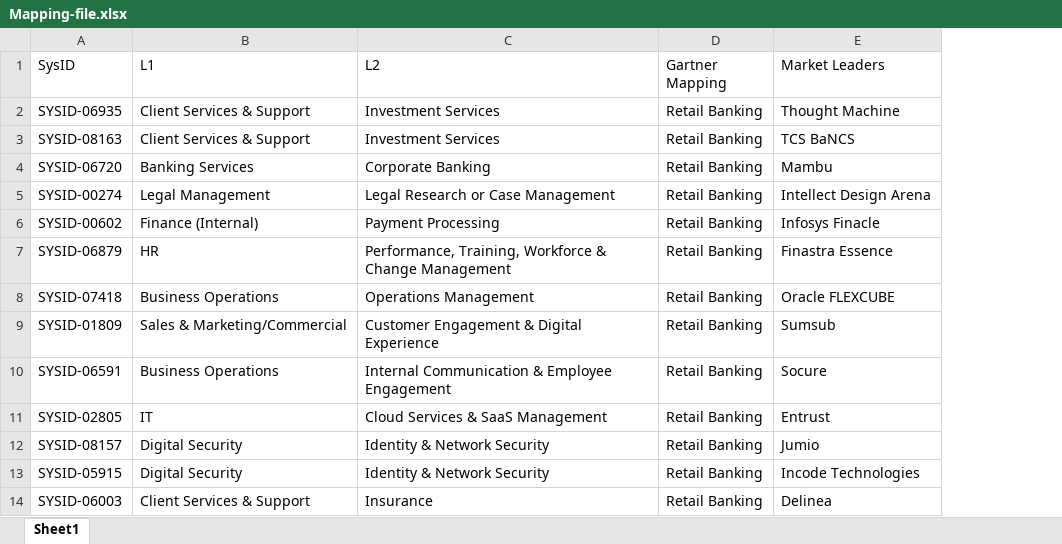
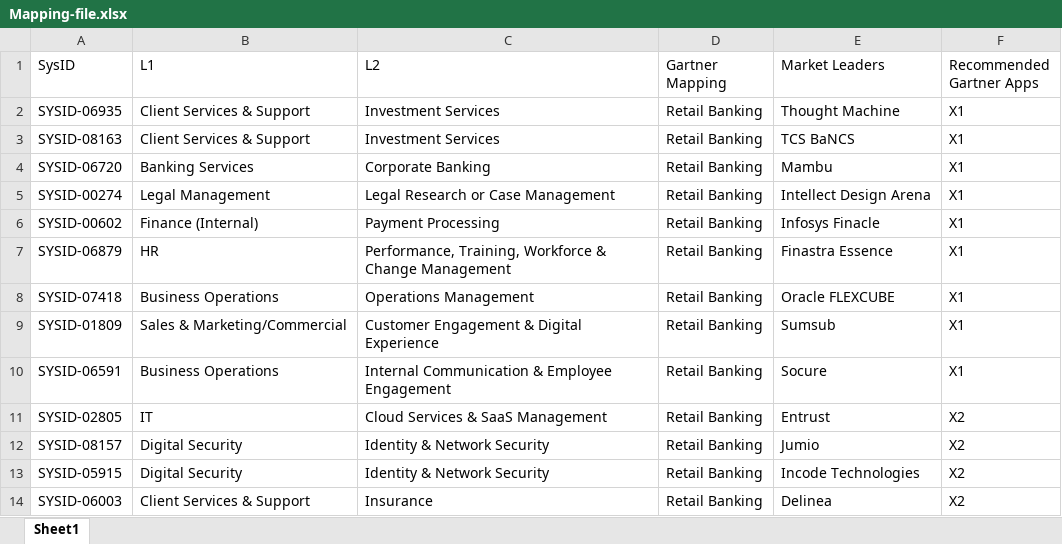
Before and after one commit to Rare-Magic/App-Rat, an Excel workbook: process/Mapping-file.xlsx, sheet Sheet1, drawn as a sheet; only a part is shown; values as stored, in another font and other column widths than the file's, no borders; the diff names each change by its address in the sheet, - before the commit and + after, or states it on an @@ line.

```diff
--- a/process/Mapping-file.xlsx (sheet Sheet1)
+++ b/process/Mapping-file.xlsx (sheet Sheet1)
+column F (Recommended Gartner Apps), rows 2-14: X1 | X1 | X1 | X1 | X1 | X1 | X1 | X1 | X1 | X2 | X2 | X2 | X2
```
Also changed, not shown: 26 other files.
